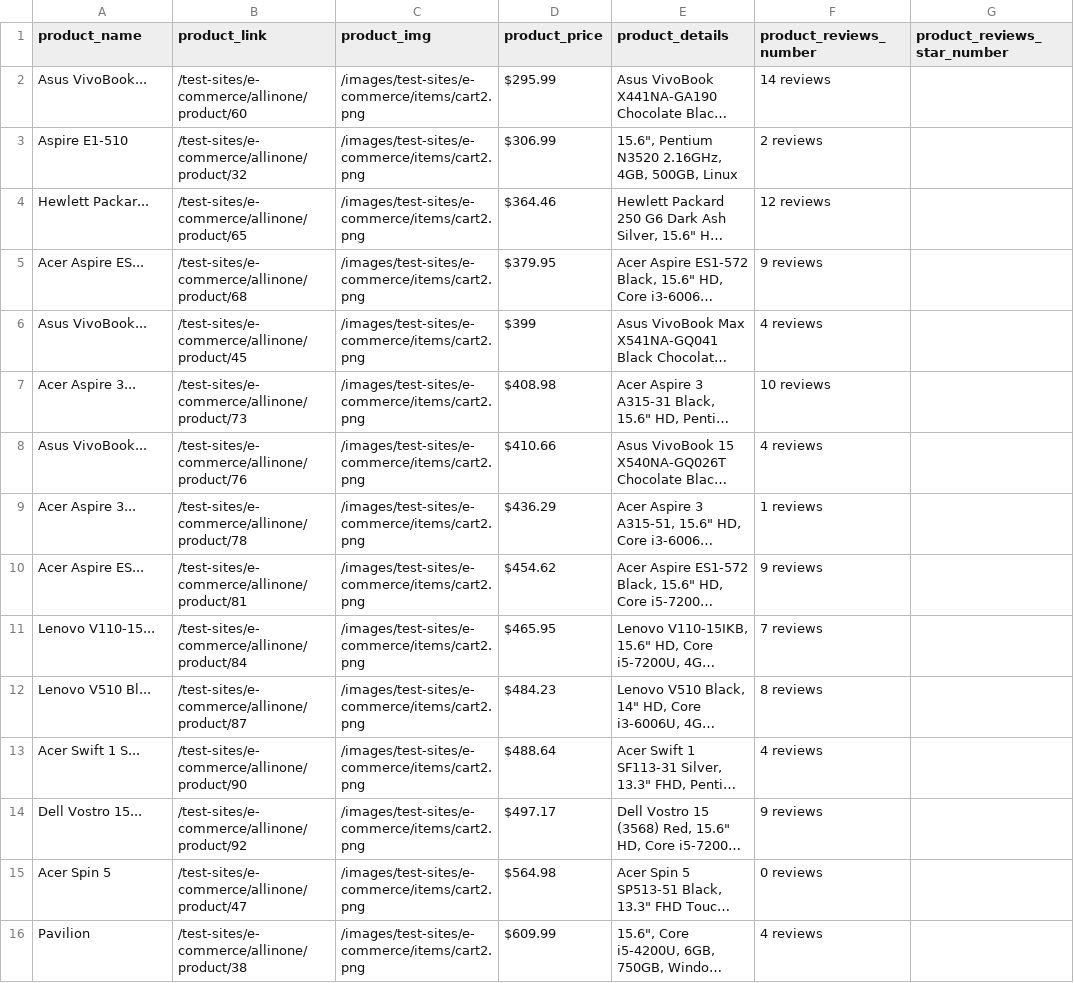
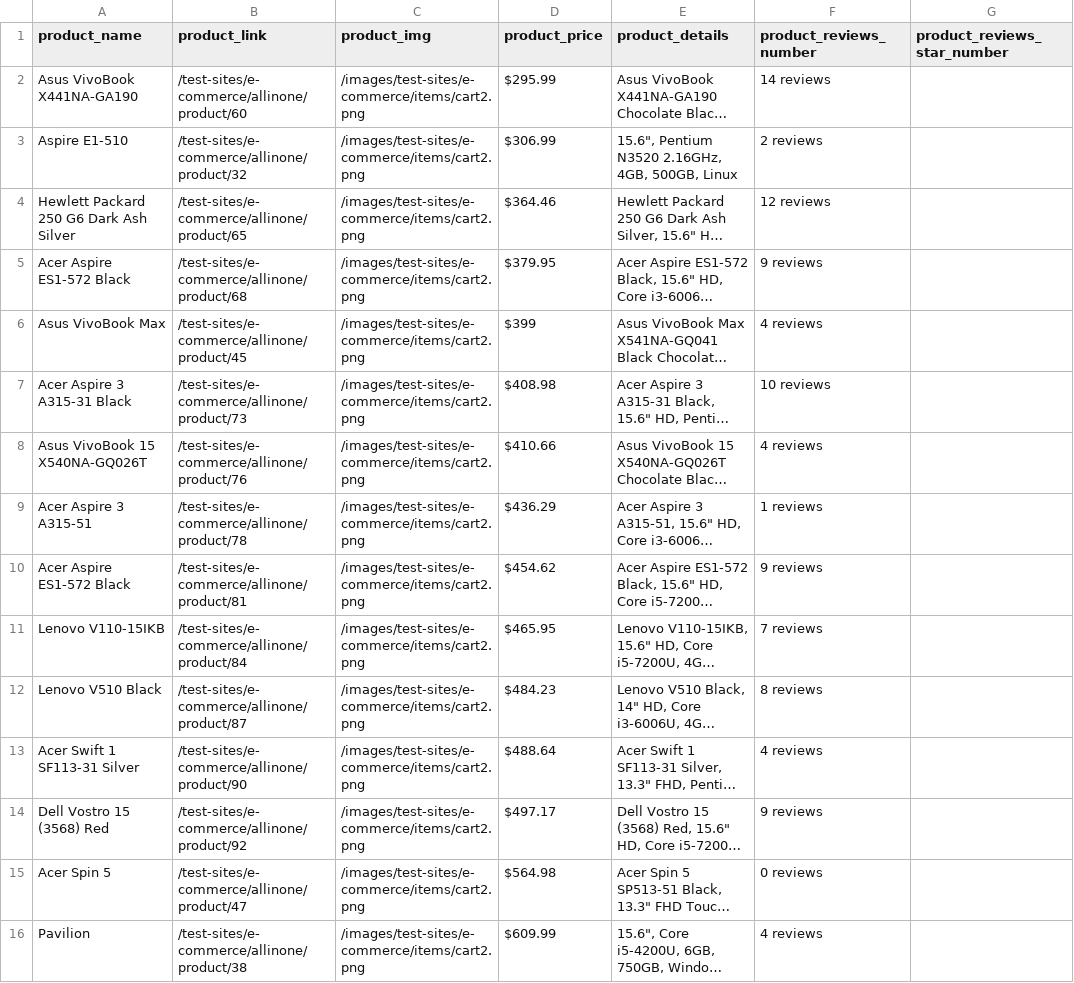
Before and after one commit to asifkasi/course-python-and-automation-by-kasi, a CSV file: Student's Folders/abdur rehman/web_scraping/other_website/webscraper q5_4.csv, drawn as a sheet; only a part is shown; long unchanged cells end in …; the diff covers the shown part only; the diff names each change by its address in the sheet, - before the commit and + after, or states it on an @@ line.

```diff
--- a/Student's Folders/abdur rehman/web_scraping/other_website/webscraper q5_4.csv
+++ b/Student's Folders/abdur rehman/web_scraping/other_website/webscraper q5_4.csv
-A2 (product_name): Asus VivoBook...
+A2 (product_name): Asus VivoBook X441NA-GA190
-A4 (product_name): Hewlett Packar...
+A4 (product_name): Hewlett Packard 250 G6 Dark Ash Silver
-A5 (product_name): Acer Aspire ES...
+A5 (product_name): Acer Aspire ES1-572 Black
-A6 (product_name): Asus VivoBook...
+A6 (product_name): Asus VivoBook Max
-A7 (product_name): Acer Aspire 3...
+A7 (product_name): Acer Aspire 3 A315-31 Black
-A8 (product_name): Asus VivoBook...
+A8 (product_name): Asus VivoBook 15 X540NA-GQ026T
-A9 (product_name): Acer Aspire 3...
+A9 (product_name): Acer Aspire 3 A315-51
-A10 (product_name): Acer Aspire ES...
+A10 (product_name): Acer Aspire ES1-572 Black
-A11 (product_name): Lenovo V110-15...
+A11 (product_name): Lenovo V110-15IKB
-A12 (product_name): Lenovo V510 Bl...
+A12 (product_name): Lenovo V510 Black
-A13 (product_name): Acer Swift 1 S...
+A13 (product_name): Acer Swift 1 SF113-31 Silver
-A14 (product_name): Dell Vostro 15...
+A14 (product_name): Dell Vostro 15 (3568) Red
```
Also changed, not shown: 23 edited cells elsewhere in this file, Student's Folders/abdur rehman/web_scraping/other_website/webscraper q5_2.csv, Student's Folders/abdur rehman/web_scraping/other_website/webscraper q5_3.csv, 11 other files.
